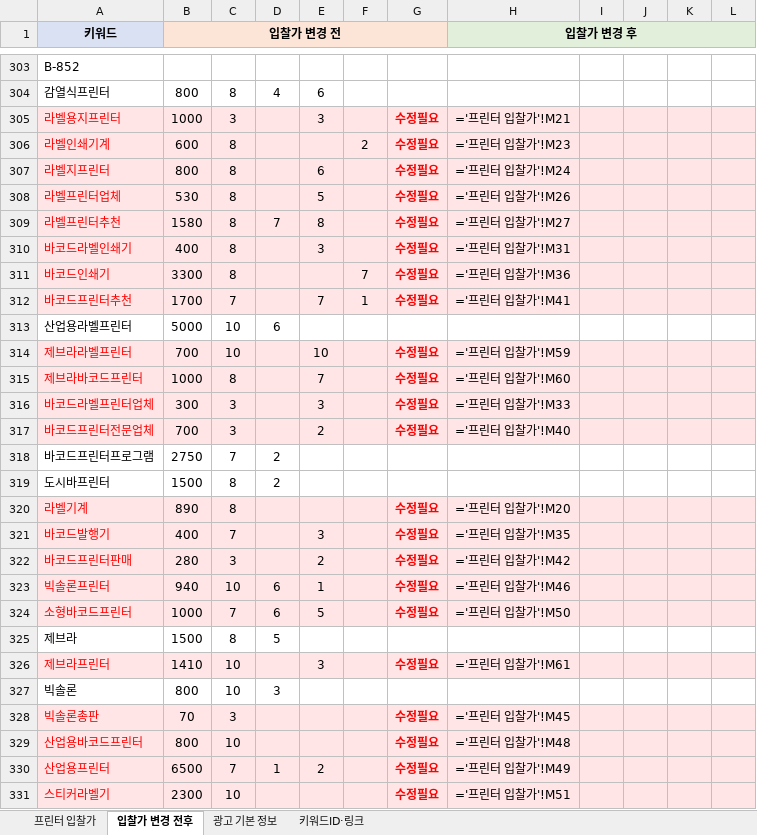
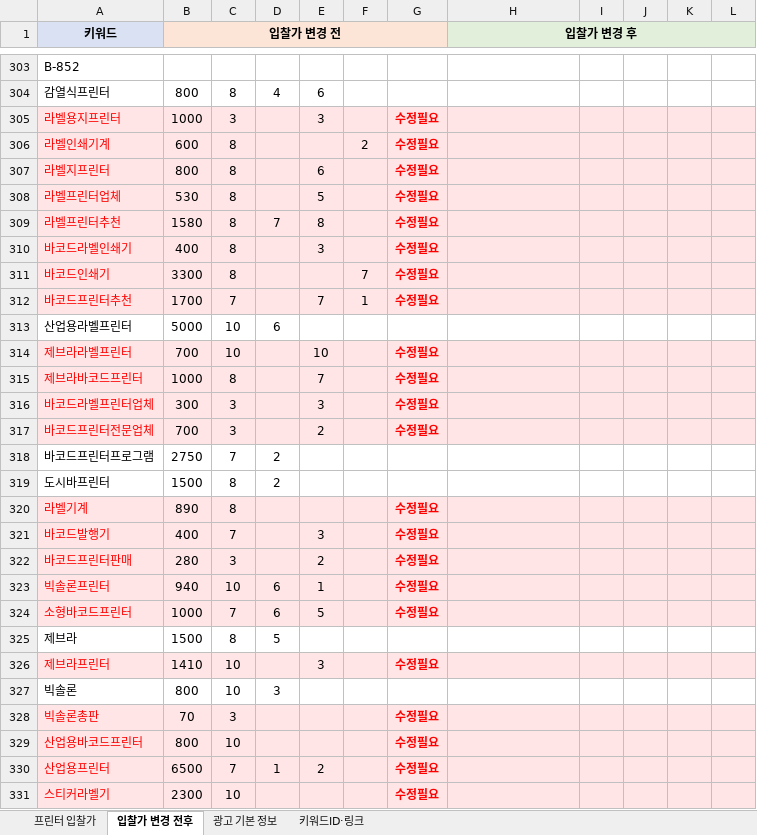
Before and after one commit to 24730060/-, an Excel workbook: 솔바텍_URL도메인변경완료_순위반영_20261029.xlsx, sheet 입찰가 변경 전후, drawn as a sheet; only a part is shown, gaps mark what is left out; values as stored, in another font and other column widths than the file's, no borders; formulas without a stored value are shown as written; the diff covers the shown part only; the diff names each change by its address in the sheet, - before the commit and + after, or states it on an @@ line.

```diff
--- a/솔바텍_URL도메인변경완료_순위반영_20261029.xlsx (sheet 입찰가 변경 전후)
+++ b/솔바텍_URL도메인변경완료_순위반영_20261029.xlsx (sheet 입찰가 변경 전후)
-H305 (입찰가 변경 후): ='프린터 입찰가'!M21
+H305 (입찰가 변경 후): (empty)
-H306 (입찰가 변경 후): ='프린터 입찰가'!M23
+H306 (입찰가 변경 후): (empty)
-H307 (입찰가 변경 후): ='프린터 입찰가'!M24
+H307 (입찰가 변경 후): (empty)
-H308 (입찰가 변경 후): ='프린터 입찰가'!M26
+H308 (입찰가 변경 후): (empty)
-H309 (입찰가 변경 후): ='프린터 입찰가'!M27
+H309 (입찰가 변경 후): (empty)
-H310 (입찰가 변경 후): ='프린터 입찰가'!M31
+H310 (입찰가 변경 후): (empty)
-H311 (입찰가 변경 후): ='프린터 입찰가'!M36
+H311 (입찰가 변경 후): (empty)
-H312 (입찰가 변경 후): ='프린터 입찰가'!M41
+H312 (입찰가 변경 후): (empty)
-H314 (입찰가 변경 후): ='프린터 입찰가'!M59
+H314 (입찰가 변경 후): (empty)
-H315 (입찰가 변경 후): ='프린터 입찰가'!M60
+H315 (입찰가 변경 후): (empty)
-H316 (입찰가 변경 후): ='프린터 입찰가'!M33
+H316 (입찰가 변경 후): (empty)
-H317 (입찰가 변경 후): ='프린터 입찰가'!M40
+H317 (입찰가 변경 후): (empty)
-H320 (입찰가 변경 후): ='프린터 입찰가'!M20
+H320 (입찰가 변경 후): (empty)
-H321 (입찰가 변경 후): ='프린터 입찰가'!M35
+H321 (입찰가 변경 후): (empty)
-H322 (입찰가 변경 후): ='프린터 입찰가'!M42
+H322 (입찰가 변경 후): (empty)
-H323 (입찰가 변경 후): ='프린터 입찰가'!M46
+H323 (입찰가 변경 후): (empty)
-H324 (입찰가 변경 후): ='프린터 입찰가'!M50
+H324 (입찰가 변경 후): (empty)
-H326 (입찰가 변경 후): ='프린터 입찰가'!M61
+H326 (입찰가 변경 후): (empty)
-H328 (입찰가 변경 후): ='프린터 입찰가'!M45
+H328 (입찰가 변경 후): (empty)
-H329 (입찰가 변경 후): ='프린터 입찰가'!M48
+H329 (입찰가 변경 후): (empty)
-H330 (입찰가 변경 후): ='프린터 입찰가'!M49
+H330 (입찰가 변경 후): (empty)
-H331 (입찰가 변경 후): ='프린터 입찰가'!M51
+H331 (입찰가 변경 후): (empty)
```
Also changed, not shown: 19 edited cells elsewhere in this sheet, sheet 프린터 입찰가.
